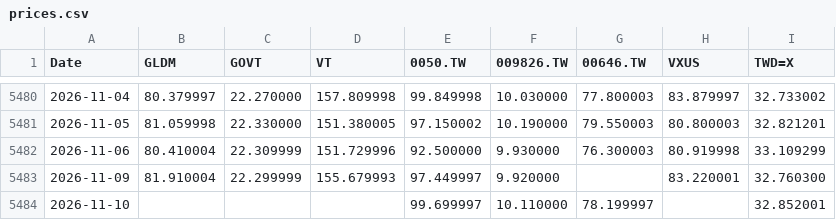
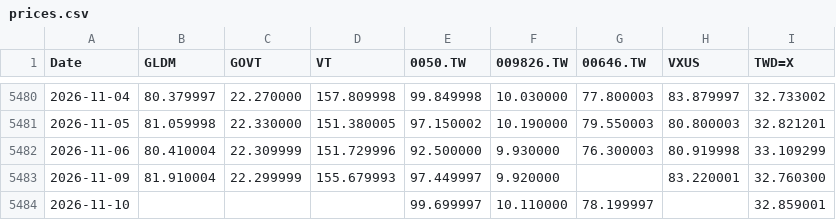
Before and after one commit to Nowar/sspp-try, a CSV file: data/prices.csv, drawn as a sheet; only a part is shown, gaps mark what is left out.

```diff
--- a/data/prices.csv
+++ b/data/prices.csv
@@ -5483,2 +5483,2 @@ Date,GLDM,GOVT,VT,0050.TW,009826.TW,00646.TW,VXUS,TWD=X
 2026-11-09,81.910004,22.299999,155.679993,97.449997,9.920000,,83.220001,32.760300
-2026-11-10,,,,99.699997,10.110000,78.199997,,32.852001
+2026-11-10,,,,99.699997,10.110000,78.199997,,32.859001
```
